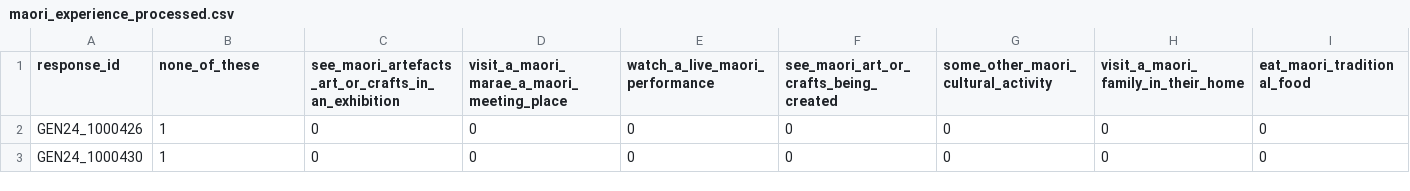
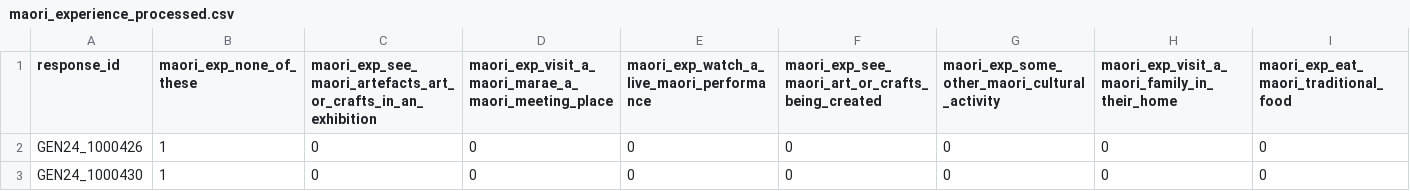
Before and after one commit to shrestha-rujal/nz-tourism, a CSV file: decision-tree/output/maori_experience_processed.csv, drawn as a sheet; only a part is shown.

Commit message:
add table prefix to columns

```diff
--- a/decision-tree/output/maori_experience_processed.csv
+++ b/decision-tree/output/maori_experience_processed.csv
@@ -1,2 +1,2 @@
-response_id,none_of_these,see_maori_artefacts_art_or_crafts_in_an_exhibition,visit_a_maori_marae_a_maori_meeting_place,watch_a_live_maori_performance,see_maori_art_or_crafts_being_created,some_other_maori_cultural_activity,visit_a_maori_family_in_their_home,eat_maori_traditional_food
+response_id,maori_exp_none_of_these,maori_exp_see_maori_artefacts_art_or_crafts_in_an_exhibition,maori_exp_visit_a_maori_marae_a_maori_meeting_place,maori_exp_watch_a_live_maori_performance,maori_exp_see_maori_art_or_crafts_being_created,maori_exp_some_other_maori_cultural_activity,maori_exp_visit_a_maori_family_in_their_home,maori_exp_eat_maori_traditional_food
 GEN24_1000426,1,0,0,0,0,0,0,0
```
Also changed, not shown: decision-tree/output/other_countries_processed.csv, decision-tree/output/travel_party_processed.csv, 21 other files.
